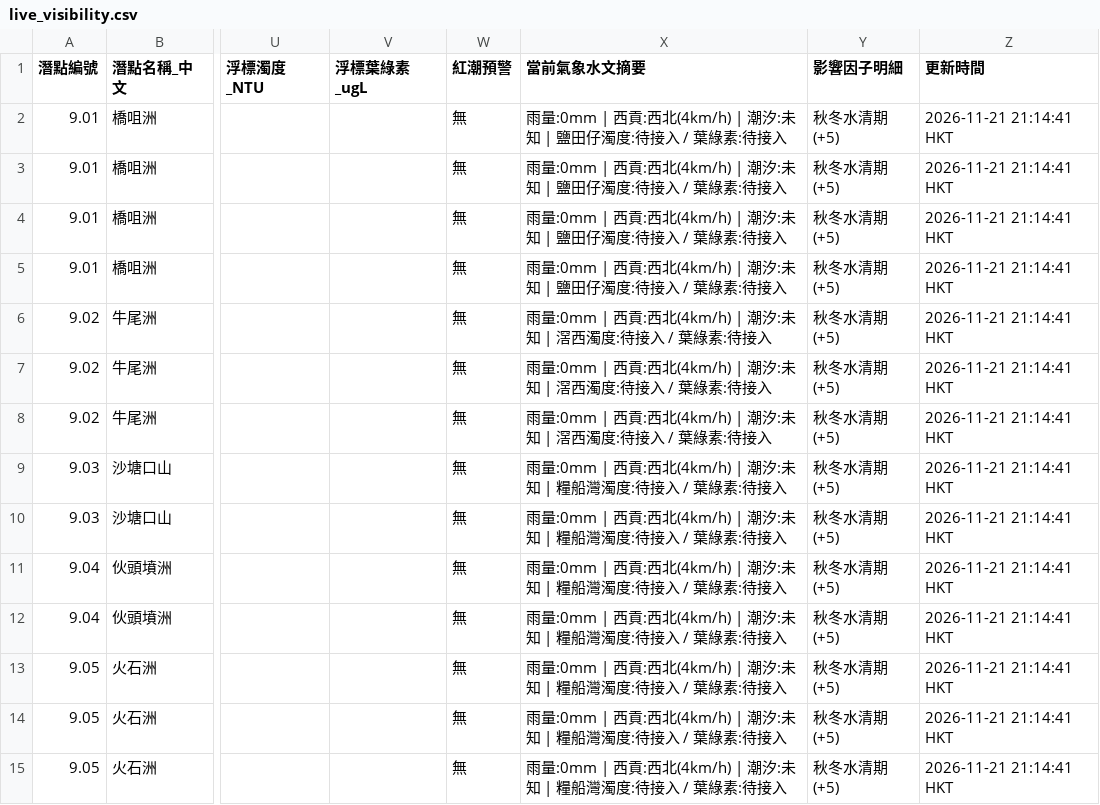
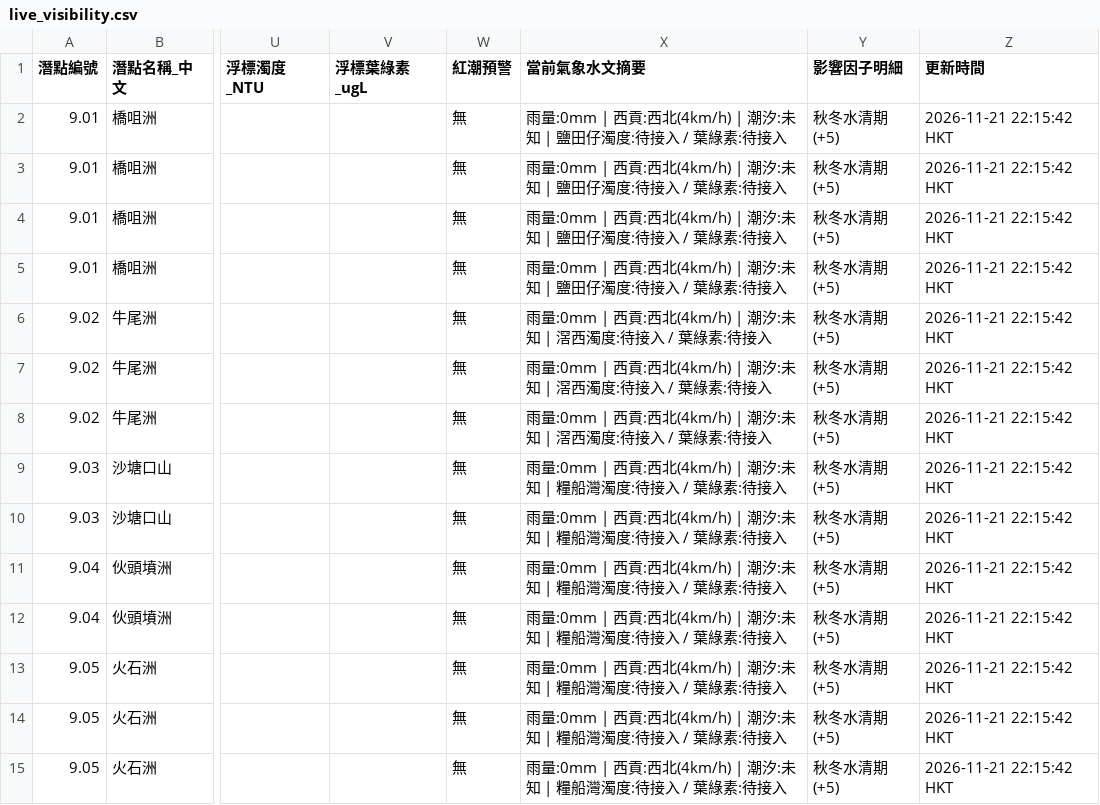
Before and after one commit to chanswc-sys/hk-56-divesites-live, a CSV file: live_visibility.csv, drawn as a sheet; only a part is shown, gaps mark what is left out; the diff covers the shown part only; the diff names each change by its address in the sheet, - before the commit and + after, or states it on an @@ line.

```diff
--- a/live_visibility.csv
+++ b/live_visibility.csv
-Z2:Z15 (更新時間): 2026-11-21 21:14:41 HKT
+Z2:Z15 (更新時間): 2026-11-21 22:15:42 HKT
```
Also changed, not shown: 64 edited cells elsewhere in this file, 1 other file.
